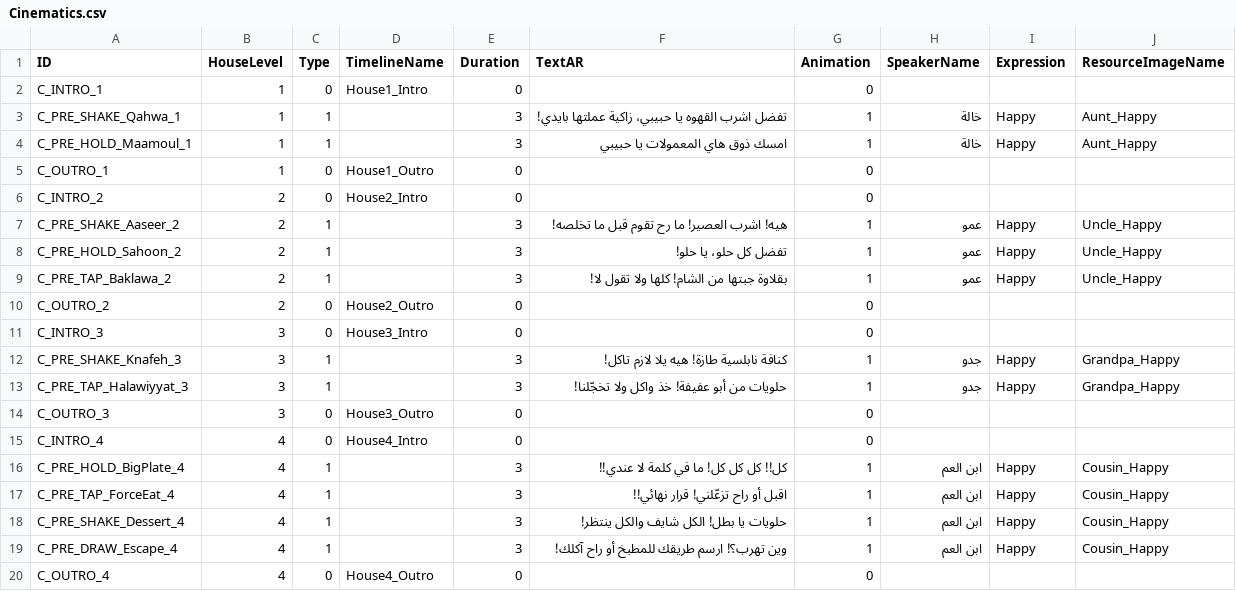
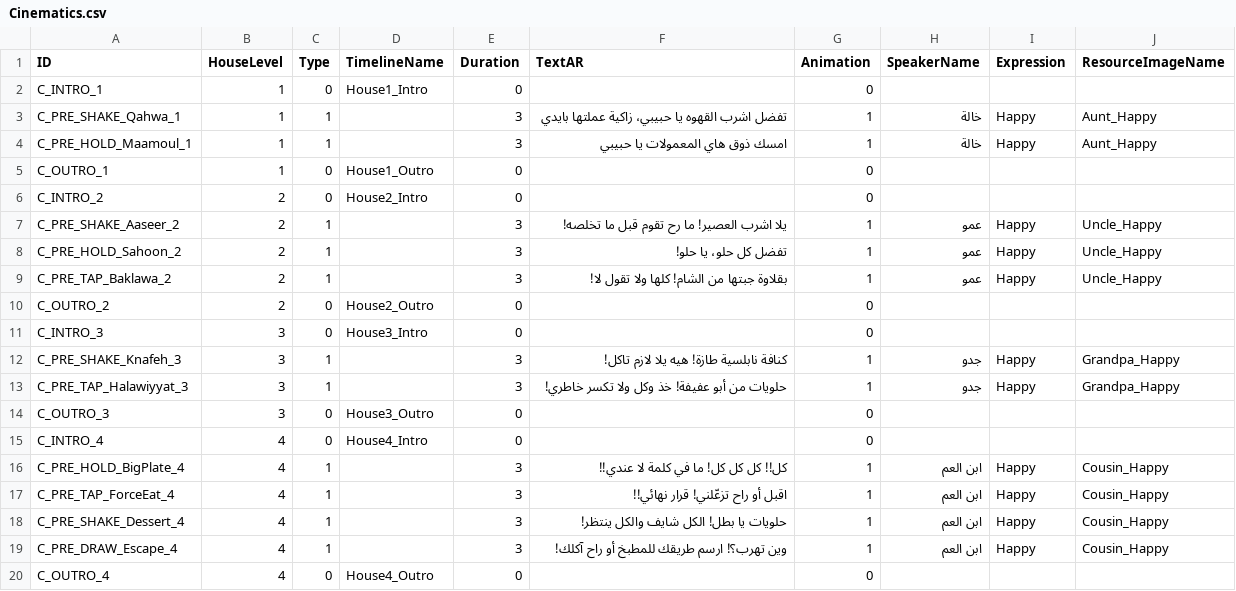
Before and after one commit to ObadaAbdullah04/Kashkha-Bot-3000, a CSV file: Assets/_Project/Data/Cinematics.csv, drawn as a sheet; the diff names each change by its address in the sheet, - before the commit and + after, or states it on an @@ line.

```diff
--- a/Assets/_Project/Data/Cinematics.csv
+++ b/Assets/_Project/Data/Cinematics.csv
-F3 (TextAR): …زاكية عملتها بايدي!
+F3 (TextAR): …زاكية عملتها بايدي
-F7 (TextAR): هيه! اشرب العصير! ما رح تقوم قبل ما تخلصه!
+F7 (TextAR): يلا اشرب العصير! ما رح تقوم قبل ما تخلصه!
-F13 (TextAR): حلويات من أبو عفيفة! خذ واكل ولا تخجّلنا!
+F13 (TextAR): حلويات من أبو عفيفة! خذ وكل ولا تكسر خاطري!
```
Also changed, not shown: Assets/_Project/Data/Questions2.csv, Assets/_Project/Data/Tutorials.csv, 16 other files.
